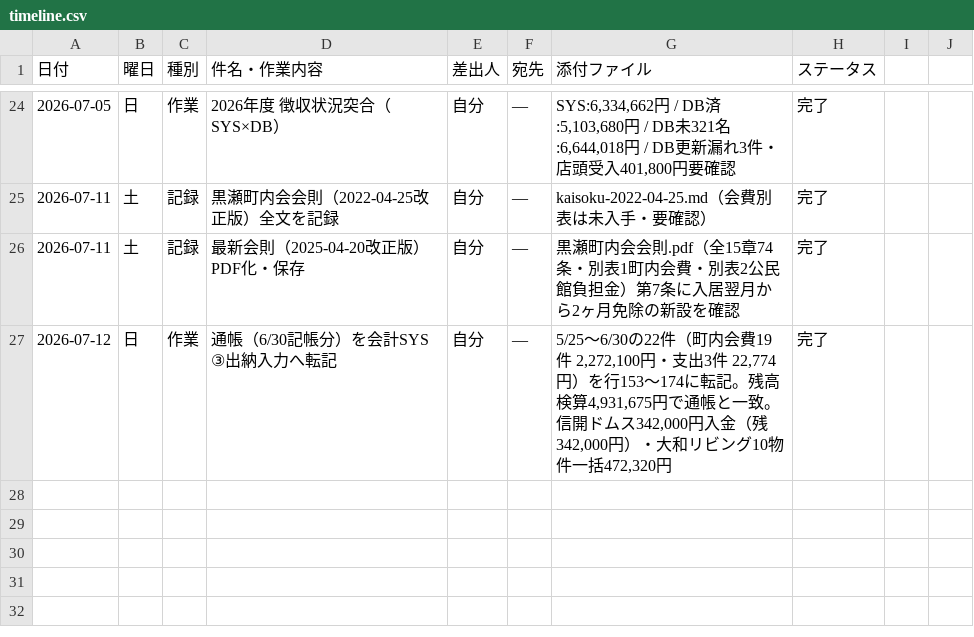
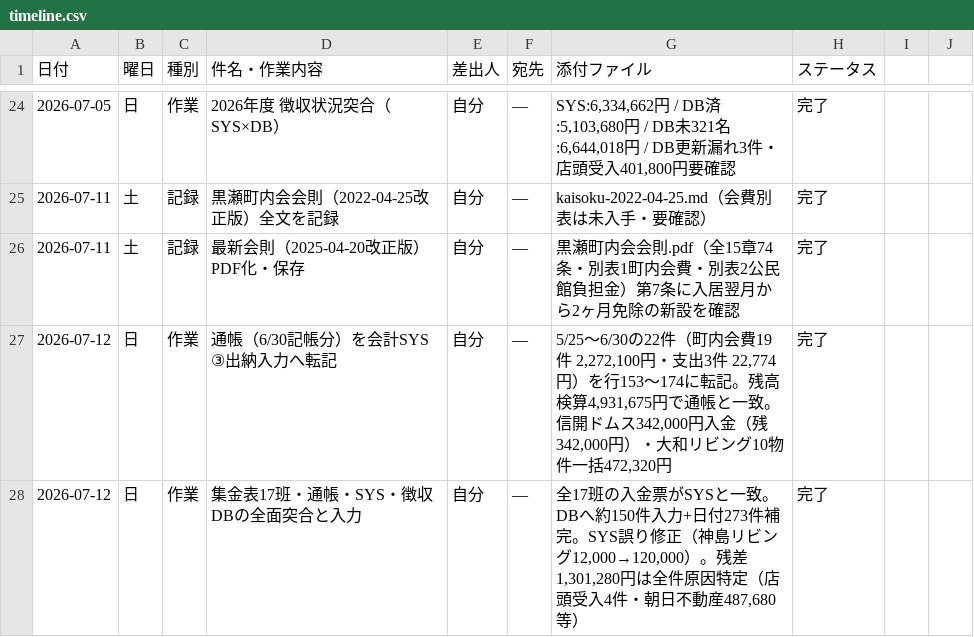
Before and after one commit to TAKUYA-1187/Claude, a CSV file: accounting/2026/timeline.csv, drawn as a sheet; only a part is shown, gaps mark what is left out; the diff names each change by its address in the sheet, - before the commit and + after, or states it on an @@ line.

```diff
--- a/accounting/2026/timeline.csv
+++ b/accounting/2026/timeline.csv
+row 28: 2026-07-12 | 日 | 作業 | 集金表17班・通帳・SYS・徴収DBの全面突合と入力 | 自分 | — | 全17班の入金票がSYSと一致。DBへ約150件入力+日付273件補完。SYS誤り修正（神島リビング12,000→120,000）。残差1,301,280円は全件原因特定（店頭受入4件・朝日不動産487,680等） | 完了
```
Also changed, not shown: 1 other file.
